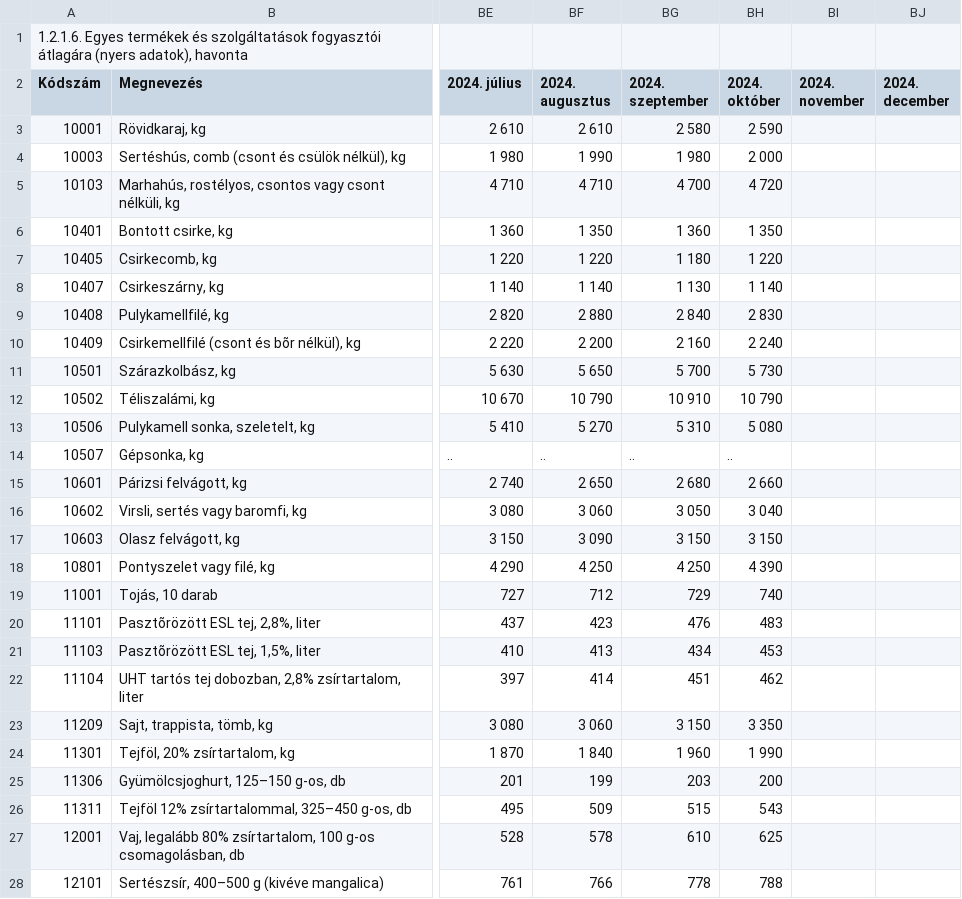
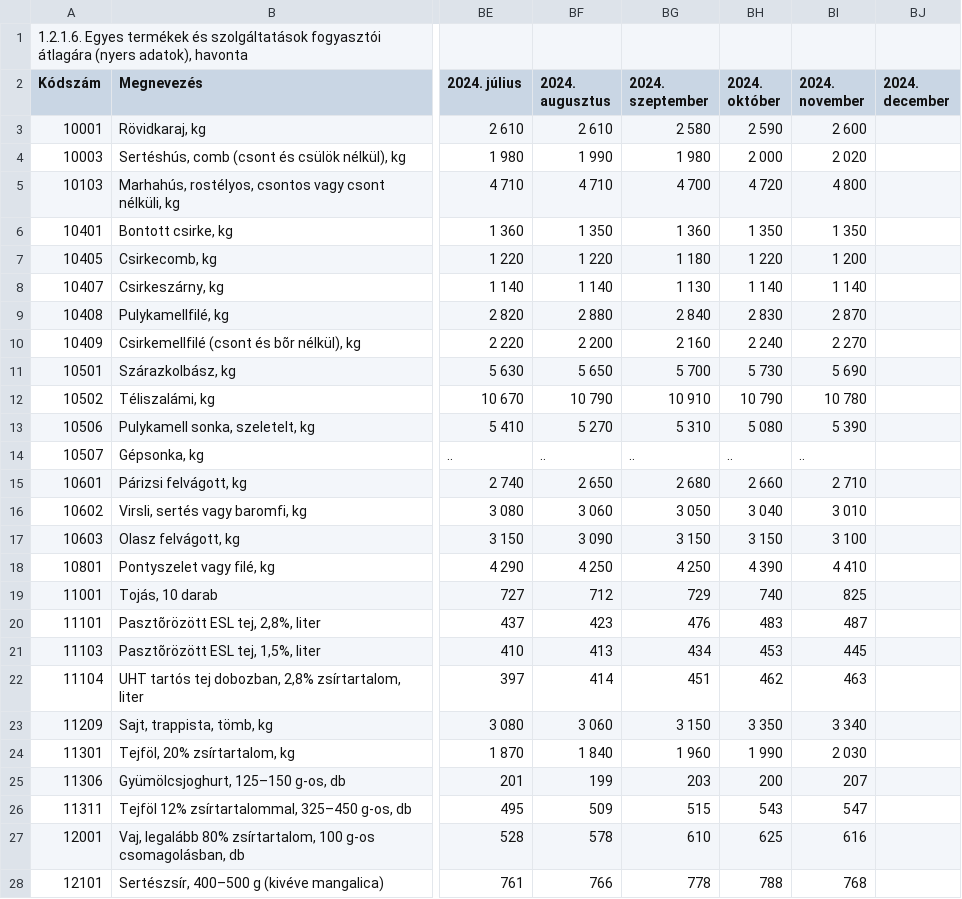
Before and after one commit to kviktor/inflacio-ksh, a CSV file: sources/stadat-ara0044.csv, drawn as a sheet; only a part is shown, gaps mark what is left out; the diff covers the shown part only; the diff names each change by its address in the sheet, - before the commit and + after, or states it on an @@ line.

Commit message:
generated via GH actions

```diff
--- a/sources/stadat-ara0044.csv
+++ b/sources/stadat-ara0044.csv
-BI3 (2024. november): (empty)
+BI3 (2024. november): 2 600
-BI4 (2024. november): (empty)
+BI4 (2024. november): 2 020
-BI5 (2024. november): (empty)
+BI5 (2024. november): 4 800
-BI6 (2024. november): (empty)
+BI6 (2024. november): 1 350
-BI7 (2024. november): (empty)
+BI7 (2024. november): 1 200
-BI8 (2024. november): (empty)
+BI8 (2024. november): 1 140
-BI9 (2024. november): (empty)
+BI9 (2024. november): 2 870
-BI10 (2024. november): (empty)
+BI10 (2024. november): 2 270
-BI11 (2024. november): (empty)
+BI11 (2024. november): 5 690
-BI12 (2024. november): (empty)
+BI12 (2024. november): 10 780
-BI13 (2024. november): (empty)
+BI13 (2024. november): 5 390
-BI14 (2024. november): (empty)
+BI14 (2024. november): ..
-BI15 (2024. november): (empty)
+BI15 (2024. november): 2 710
-BI16 (2024. november): (empty)
+BI16 (2024. november): 3 010
-BI17 (2024. november): (empty)
+BI17 (2024. november): 3 100
-BI18 (2024. november): (empty)
+BI18 (2024. november): 4 410
-BI19 (2024. november): (empty)
+BI19 (2024. november): 825
-BI20 (2024. november): (empty)
+BI20 (2024. november): 487
-BI21 (2024. november): (empty)
+BI21 (2024. november): 445
-BI22 (2024. november): (empty)
+BI22 (2024. november): 463
-BI23 (2024. november): (empty)
+BI23 (2024. november): 3 340
-BI24 (2024. november): (empty)
+BI24 (2024. november): 2 030
-BI25 (2024. november): (empty)
+BI25 (2024. november): 207
-BI26 (2024. november): (empty)
+BI26 (2024. november): 547
-BI27 (2024. november): (empty)
+BI27 (2024. november): 616
-BI28 (2024. november): (empty)
+BI28 (2024. november): 768
```
Also changed, not shown: 157 edited cells elsewhere in this file.
